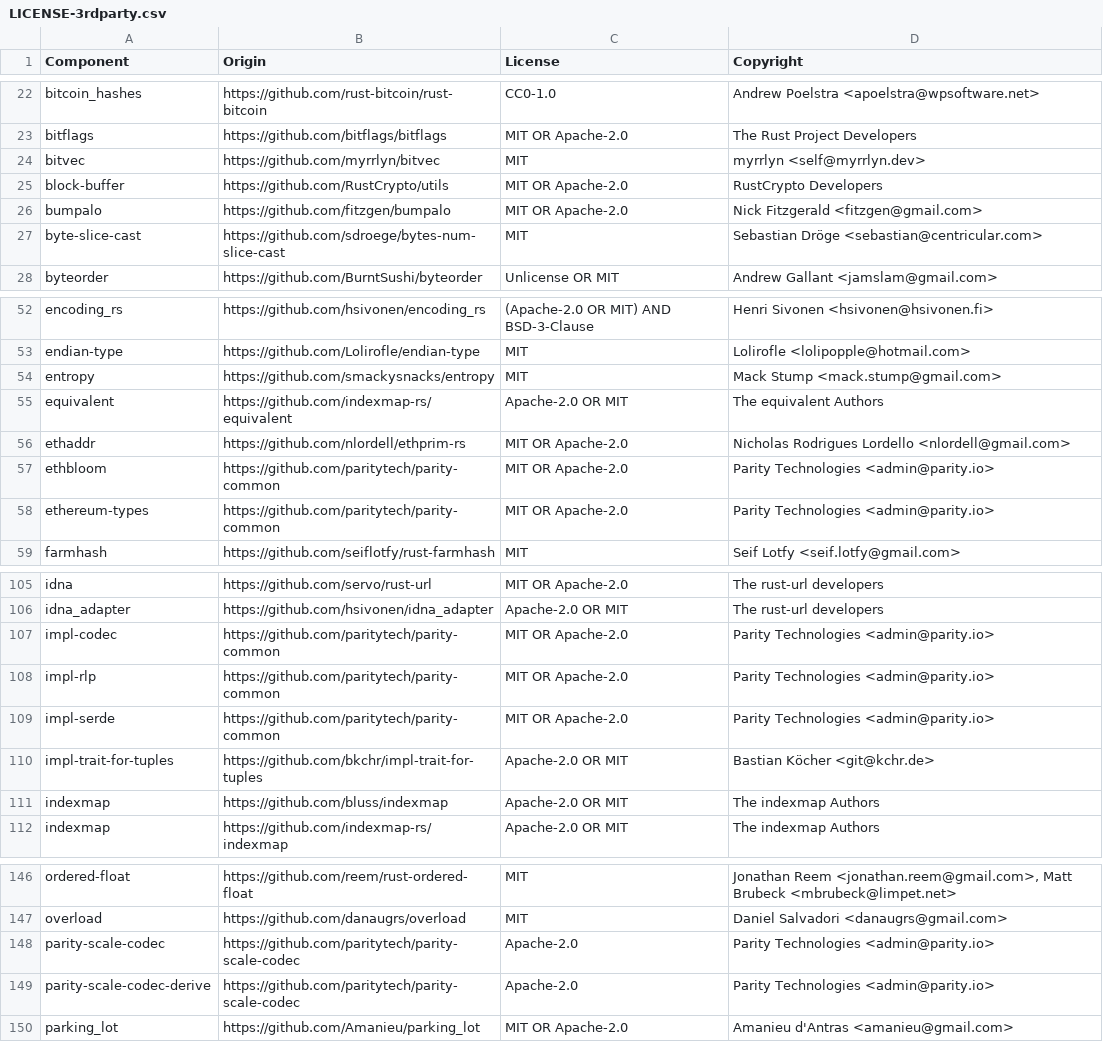
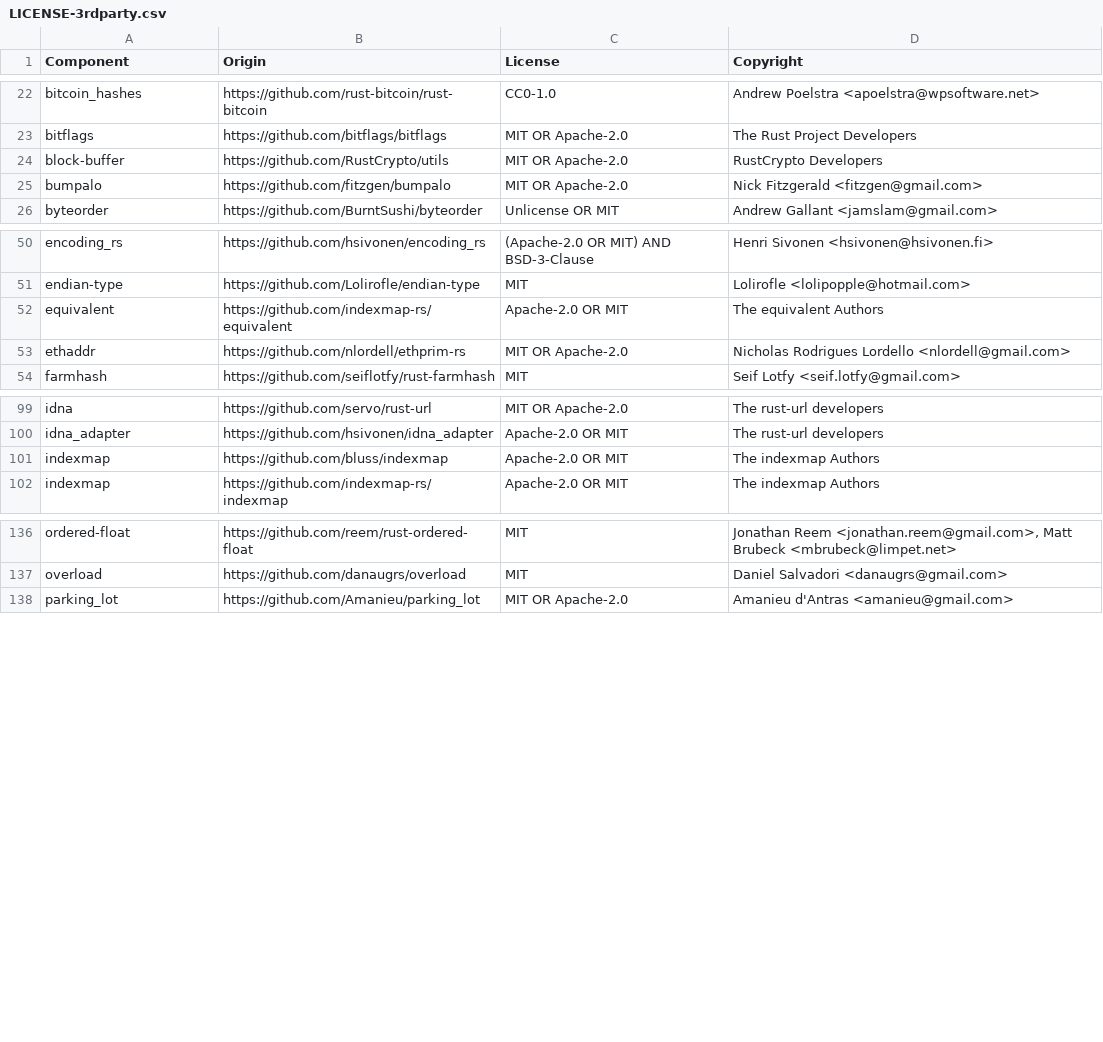
Before and after one commit to DataDog/dd-sensitive-data-scanner, a CSV file: LICENSE-3rdparty.csv, drawn as a sheet; only a part is shown, gaps mark what is left out; the diff covers the shown part only; the diff names each change by its address in the sheet, - before the commit and + after, or states it on an @@ line.

Commit message:
Remove unused dependencies (entropy, ethereum-types)

```diff
--- a/LICENSE-3rdparty.csv
+++ b/LICENSE-3rdparty.csv
-row 24: bitvec | https://github.com/myrrlyn/bitvec | MIT | myrrlyn <self@myrrlyn.dev>
-row 27: byte-slice-cast | https://github.com/sdroege/bytes-num-slice-cast | MIT | Sebastian Dröge <sebastian@centricular.com>
-row 54: entropy | https://github.com/smackysnacks/entropy | MIT | Mack Stump <mack.stump@gmail.com>
-row 57: ethbloom | https://github.com/paritytech/parity-common | MIT OR Apache-2.0 | Parity Technologies <admin@parity.io>
-row 58: ethereum-types | https://github.com/paritytech/parity-common | MIT OR Apache-2.0 | Parity Technologies <admin@parity.io>
-row 107: impl-codec | https://github.com/paritytech/parity-common | MIT OR Apache-2.0 | Parity Technologies <admin@parity.io>
-row 108: impl-rlp | https://github.com/paritytech/parity-common | MIT OR Apache-2.0 | Parity Technologies <admin@parity.io>
-row 109: impl-serde | https://github.com/paritytech/parity-common | MIT OR Apache-2.0 | Parity Technologies <admin@parity.io>
-row 110: impl-trait-for-tuples | https://github.com/bkchr/impl-trait-for-tuples | Apache-2.0 OR MIT | Bastian Köcher <git@kchr.de>
-row 148: parity-scale-codec | https://github.com/paritytech/parity-scale-codec | Apache-2.0 | Parity Technologies <admin@parity.io>
-row 149: parity-scale-codec-derive | https://github.com/paritytech/parity-scale-codec | Apache-2.0 | Parity Technologies <admin@parity.io>
```
Also changed, not shown: 11 removed rows elsewhere in this file, 4 other files.
